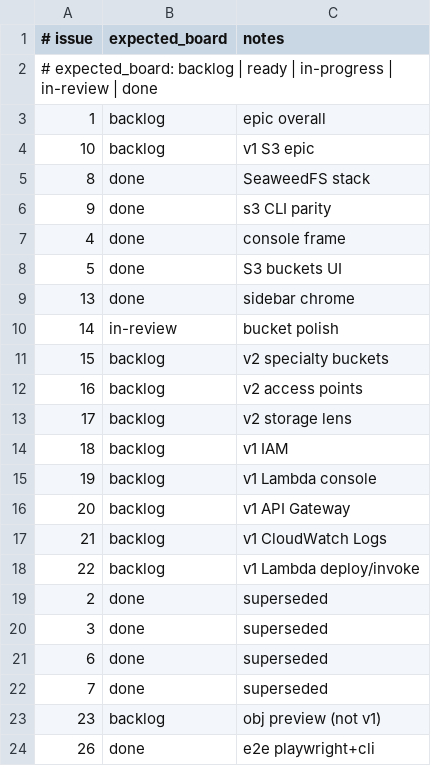
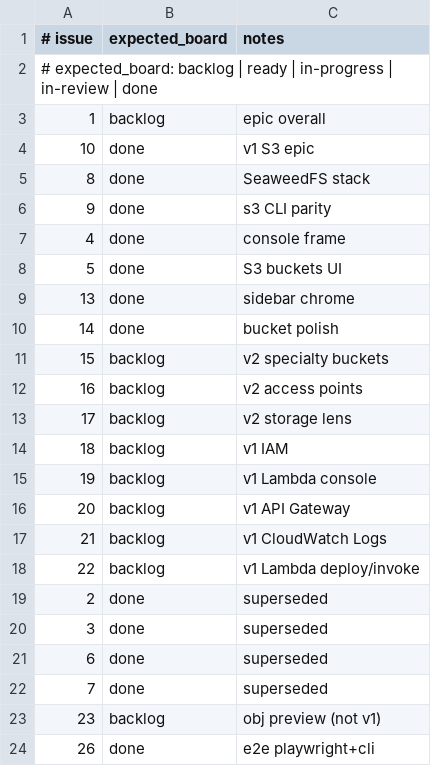
Before and after one commit to kgz/stackwrangler, a TSV file: bin/board-tracker.tsv, drawn as a sheet.

Commit message:
board: #14 #10 done — v1 S3 core complete

```diff
--- a/bin/board-tracker.tsv
+++ b/bin/board-tracker.tsv
@@ -3,3 +3,3 @@
 1	backlog	epic overall
-10	backlog	v1 S3 epic
+10	done	v1 S3 epic
 8	done	SeaweedFS stack
@@ -9,3 +9,3 @@
 13	done	sidebar chrome
-14	in-review	bucket polish
+14	done	bucket polish
 15	backlog	v2 specialty buckets
```
